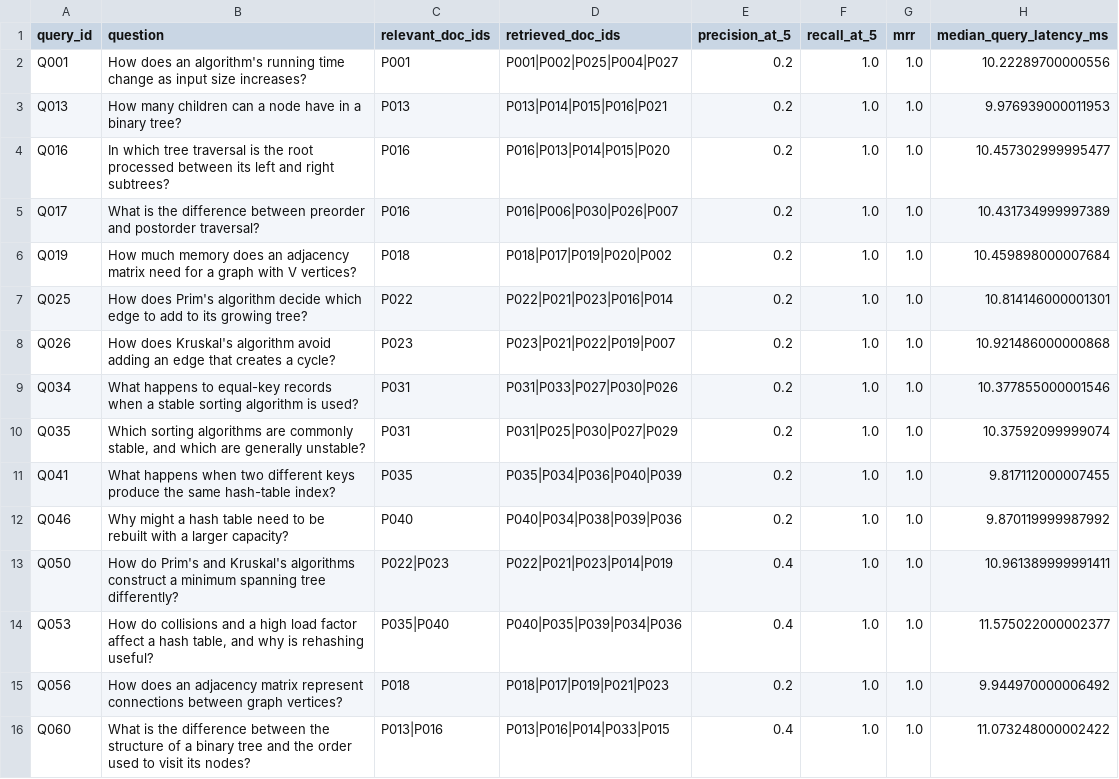
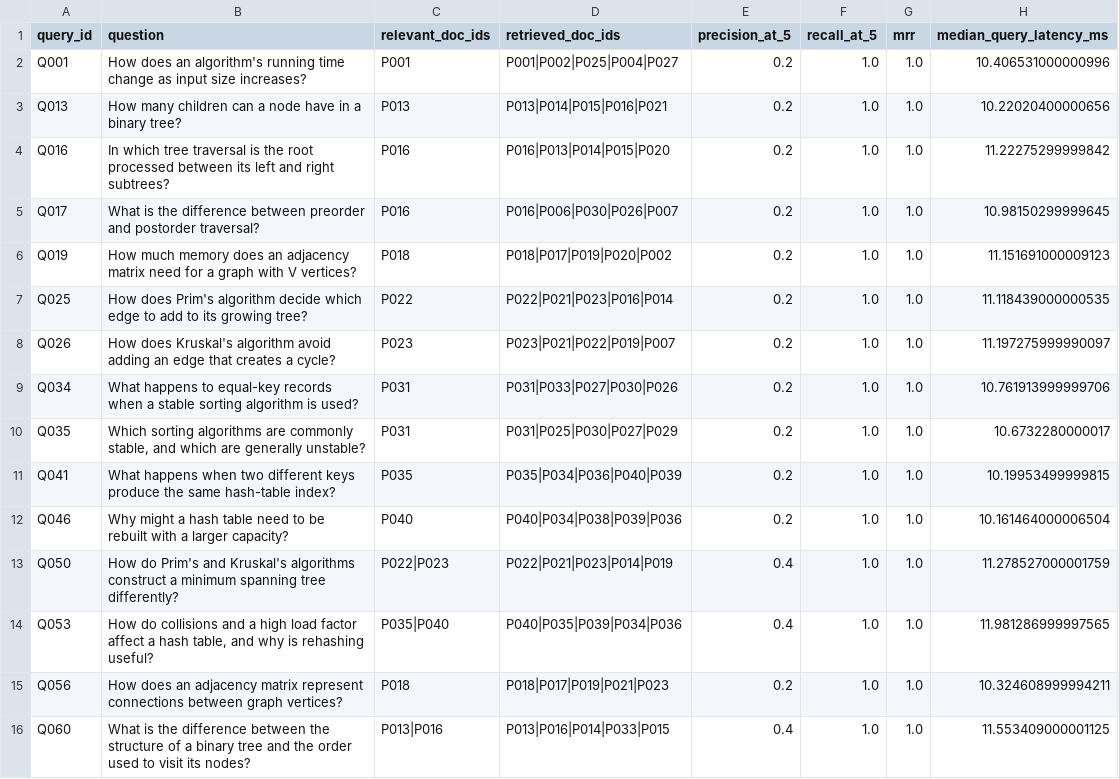
Before and after one commit to MohammedAyman07/curriculum-rag-research, a CSV file: results/dense_dev_predictions.csv, drawn as a sheet.

```diff
--- a/results/dense_dev_predictions.csv
+++ b/results/dense_dev_predictions.csv
@@ -1,16 +1,16 @@
 query_id,question,relevant_doc_ids,retrieved_doc_ids,precision_at_5,recall_at_5,mrr,median_query_latency_ms
-Q001,How does an algorithm's running time change as input size increases?,P001,P001|P002|P025|P004|P027,0.2,1.0,1.0,10.22289700000556
-Q013,How many children can a node have in a binary tree?,P013,P013|P014|P015|P016|P021,0.2,1.0,1.0,9.976939000011953
-Q016,In which tree traversal is the root processed between its left and right subtrees?,P016,P016|P013|P014|P015|P020,0.2,1.0,1.0,10.457302999995477
-Q017,What is the difference between preorder and postorder traversal?,P016,P016|P006|P030|P026|P007,0.2,1.0,1.0,10.431734999997389
-Q019,How much memory does an adjacency matrix need for a graph with V vertices?,P018,P018|P017|P019|P020|P002,0.2,1.0,1.0,10.459898000007684
-Q025,How does Prim's algorithm decide which edge to add to its growing tree?,P022,P022|P021|P023|P016|P014,0.2,1.0,1.0,10.814146000001301
-Q026,How does Kruskal's algorithm avoid adding an edge that creates a cycle?,P023,P023|P021|P022|P019|P007,0.2,1.0,1.0,10.921486000000868
-Q034,What happens to equal-key records when a stable sorting algorithm is used?,P031,P031|P033|P027|P030|P026,0.2,1.0,1.0,10.377855000001546
-Q035,"Which sorting algorithms are commonly stable, and which are generally unstable?",P031,P031|P025|P030|P027|P029,0.2,1.0,1.0,10.37592099999074
-Q041,What happens when two different keys produce the same hash-table index?,P035,P035|P034|P036|P040|P039,0.2,1.0,1.0,9.817112000007455
-Q046,Why might a hash table need to be rebuilt with a larger capacity?,P040,P040|P034|P038|P039|P036,0.2,1.0,1.0,9.870119999987992
-Q050,How do Prim's and Kruskal's algorithms construct a minimum spanning tree differently?,P022|P023,P022|P021|P023|P014|P019,0.4,1.0,1.0,10.961389999991411
-Q053,"How do collisions and a high load factor affect a hash table, and why is rehashing useful?",P035|P040,P040|P035|P039|P034|P036,0.4,1.0,1.0,11.575022000002377
-Q056,How does an adjacency matrix represent connections between graph vertices?,P018,P018|P017|P019|P021|P023,0.2,1.0,1.0,9.944970000006492
-Q060,What is the difference between the structure of a binary tree and the order used to visit its nodes?,P013|P016,P013|P016|P014|P033|P015,0.4,1.0,1.0,11.073248000002422
+Q001,How does an algorithm's running time change as input size increases?,P001,P001|P002|P025|P004|P027,0.2,1.0,1.0,10.406531000000996
+Q013,How many children can a node have in a binary tree?,P013,P013|P014|P015|P016|P021,0.2,1.0,1.0,10.22020400000656
+Q016,In which tree traversal is the root processed between its left and right subtrees?,P016,P016|P013|P014|P015|P020,0.2,1.0,1.0,11.22275299999842
+Q017,What is the difference between preorder and postorder traversal?,P016,P016|P006|P030|P026|P007,0.2,1.0,1.0,10.98150299999645
+Q019,How much memory does an adjacency matrix need for a graph with V vertices?,P018,P018|P017|P019|P020|P002,0.2,1.0,1.0,11.151691000009123
+Q025,How does Prim's algorithm decide which edge to add to its growing tree?,P022,P022|P021|P023|P016|P014,0.2,1.0,1.0,11.118439000000535
+Q026,How does Kruskal's algorithm avoid adding an edge that creates a cycle?,P023,P023|P021|P022|P019|P007,0.2,1.0,1.0,11.197275999990097
+Q034,What happens to equal-key records when a stable sorting algorithm is used?,P031,P031|P033|P027|P030|P026,0.2,1.0,1.0,10.761913999999706
+Q035,"Which sorting algorithms are commonly stable, and which are generally unstable?",P031,P031|P025|P030|P027|P029,0.2,1.0,1.0,10.6732280000017
+Q041,What happens when two different keys produce the same hash-table index?,P035,P035|P034|P036|P040|P039,0.2,1.0,1.0,10.19953499999815
+Q046,Why might a hash table need to be rebuilt with a larger capacity?,P040,P040|P034|P038|P039|P036,0.2,1.0,1.0,10.161464000006504
+Q050,How do Prim's and Kruskal's algorithms construct a minimum spanning tree differently?,P022|P023,P022|P021|P023|P014|P019,0.4,1.0,1.0,11.278527000001759
+Q053,"How do collisions and a high load factor affect a hash table, and why is rehashing useful?",P035|P040,P040|P035|P039|P034|P036,0.4,1.0,1.0,11.981286999997565
+Q056,How does an adjacency matrix represent connections between graph vertices?,P018,P018|P017|P019|P021|P023,0.2,1.0,1.0,10.324608999994211
+Q060,What is the difference between the structure of a binary tree and the order used to visit its nodes?,P013|P016,P013|P016|P014|P033|P015,0.4,1.0,1.0,11.553409000001125
```
Also changed, not shown: results/dense_dev_metrics.csv, results/dev_method_comparison.csv, 5 other files.
